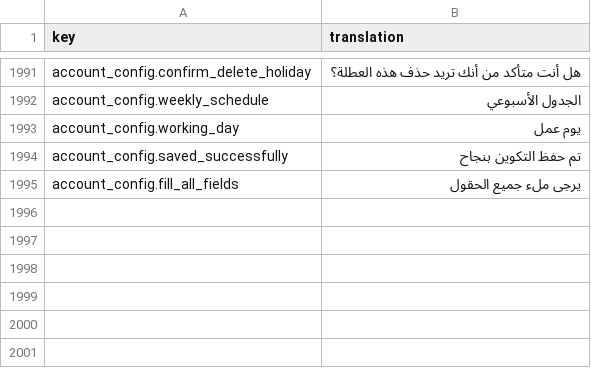
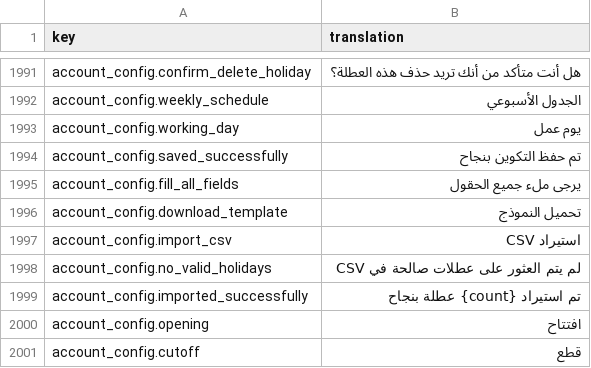
Before and after one commit to IgnacioFernandezSoriano/ONEMS, a CSV file: public/locales/ar.csv, drawn as a sheet; only a part is shown, gaps mark what is left out; the diff names each change by its address in the sheet, - before the commit and + after, or states it on an @@ line.

Commit message:
feat: Add cutoff_time to weekly schedule and CSV import for holidays
- Added cutoff_time field to weekly schedule UI
- Implemented CSV import for bulk holiday upload
- Added download template button for CSV format
- Updated WeeklySchedule interface with correct field names
- Added translations for new features (en, es, fr, ar)

```diff
--- a/public/locales/ar.csv
+++ b/public/locales/ar.csv
+row 1996: account_config.download_template | تحميل النموذج
+row 1997: account_config.import_csv | استيراد CSV
+row 1998: account_config.no_valid_holidays | لم يتم العثور على عطلات صالحة في CSV
+row 1999: account_config.imported_successfully | تم استيراد {count} عطلة بنجاح
+row 2000: account_config.opening | افتتاح
+row 2001: account_config.cutoff | قطع
```
Also changed, not shown: public/locales/en.csv, public/locales/es.csv, 3 other files.
